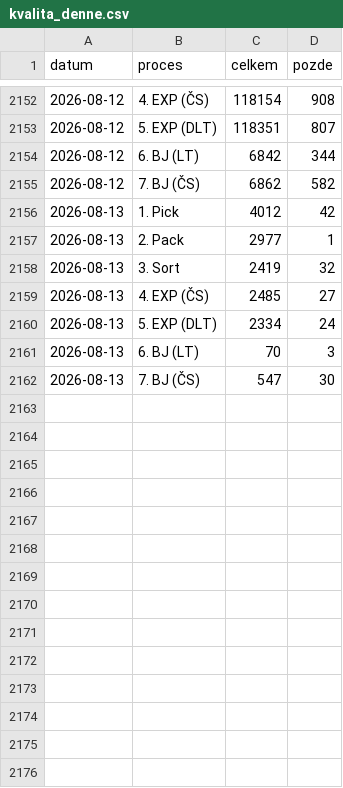
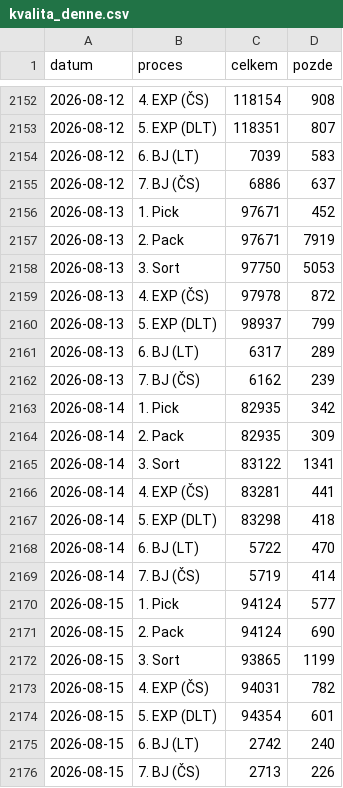
Before and after one commit to Temporary-Permanent-Fix/PREDICTION, a CSV file: public/data/SKLC3/kvalita_denne.csv, drawn as a sheet; only a part is shown, gaps mark what is left out; the diff covers the shown part only.

Commit message:
[SKLC3] data: import quality (QUALITY.xlsx) – prepis

```diff
--- a/public/data/SKLC3/kvalita_denne.csv
+++ b/public/data/SKLC3/kvalita_denne.csv
@@ -2153,10 +2153,24 @@ datum,proces,celkem,pozde
 2026-08-12,5. EXP (DLT),118351,807
-2026-08-12,6. BJ (LT),6842,344
-2026-08-12,7. BJ (ČS),6862,582
-2026-08-13,1. Pick,4012,42
-2026-08-13,2. Pack,2977,1
-2026-08-13,3. Sort,2419,32
-2026-08-13,4. EXP (ČS),2485,27
-2026-08-13,5. EXP (DLT),2334,24
-2026-08-13,6. BJ (LT),70,3
-2026-08-13,7. BJ (ČS),547,30
+2026-08-12,6. BJ (LT),7039,583
+2026-08-12,7. BJ (ČS),6886,637
+2026-08-13,1. Pick,97671,452
+2026-08-13,2. Pack,97671,7919
+2026-08-13,3. Sort,97750,5053
+2026-08-13,4. EXP (ČS),97978,872
+2026-08-13,5. EXP (DLT),98937,799
+2026-08-13,6. BJ (LT),6317,289
+2026-08-13,7. BJ (ČS),6162,239
+2026-08-14,1. Pick,82935,342
+2026-08-14,2. Pack,82935,309
+2026-08-14,3. Sort,83122,1341
+2026-08-14,4. EXP (ČS),83281,441
+2026-08-14,5. EXP (DLT),83298,418
+2026-08-14,6. BJ (LT),5722,470
+2026-08-14,7. BJ (ČS),5719,414
+2026-08-15,1. Pick,94124,577
+2026-08-15,2. Pack,94124,690
+2026-08-15,3. Sort,93865,1199
+2026-08-15,4. EXP (ČS),94031,782
+2026-08-15,5. EXP (DLT),94354,601
+2026-08-15,6. BJ (LT),2742,240
+2026-08-15,7. BJ (ČS),2713,226
```
Also changed, not shown: 14 added rows elsewhere in this file.
